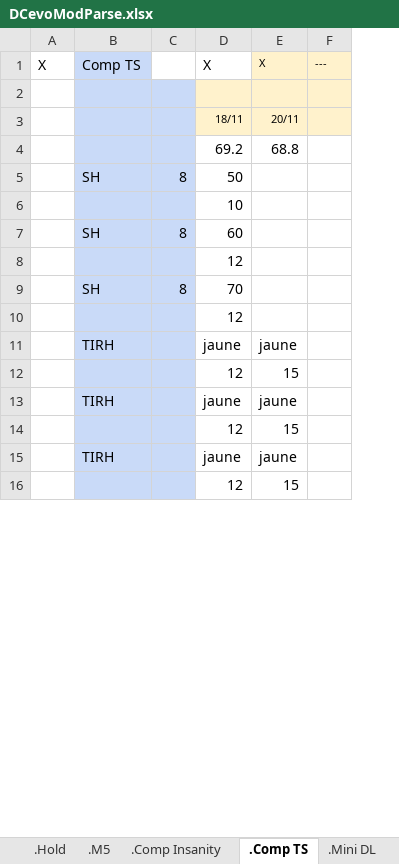
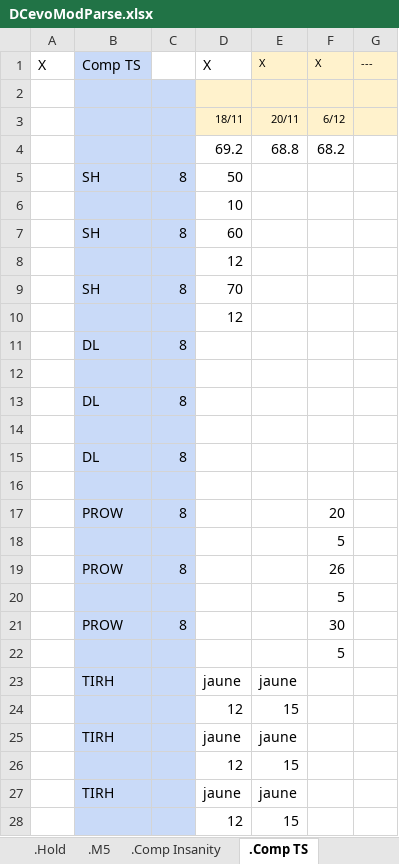
Before and after one commit to GuillBuj/fitlogtimer, an Excel workbook: docs/DCevoModParse.xlsx, sheet .Comp TS, drawn as a sheet; only a part is shown; values as stored, in another font and other column widths than the file's, no borders; charts and pictures not drawn; the diff covers the shown part only; the diff names each change by its address in the sheet, - before the commit and + after, or states it on an @@ line.

```diff
--- a/docs/DCevoModParse.xlsx (sheet .Comp TS)
+++ b/docs/DCevoModParse.xlsx (sheet .Comp TS)
+column F, rows 1-4: X |  | 6/12 | 68.2
+row 11:  | DL | 8
+row 12: (empty)
+row 13:  | DL | 8
+row 14: (empty)
+row 15:  | DL | 8
+row 16: (empty)
+row 17:  | PROW | 8 |  |  | 20
+row 18:  |  |  |  |  | 5
+row 19:  | PROW | 8 |  |  | 26
+row 20:  |  |  |  |  | 5
+row 21:  | PROW | 8 |  |  | 30
+row 22:  |  |  |  |  | 5
```
Also changed, not shown: 6 added rows elsewhere in this sheet, sheet .TigerShark, sheet .HatchSquat SSPT, other sheet tabs, charts or pictures, 3 other files.
